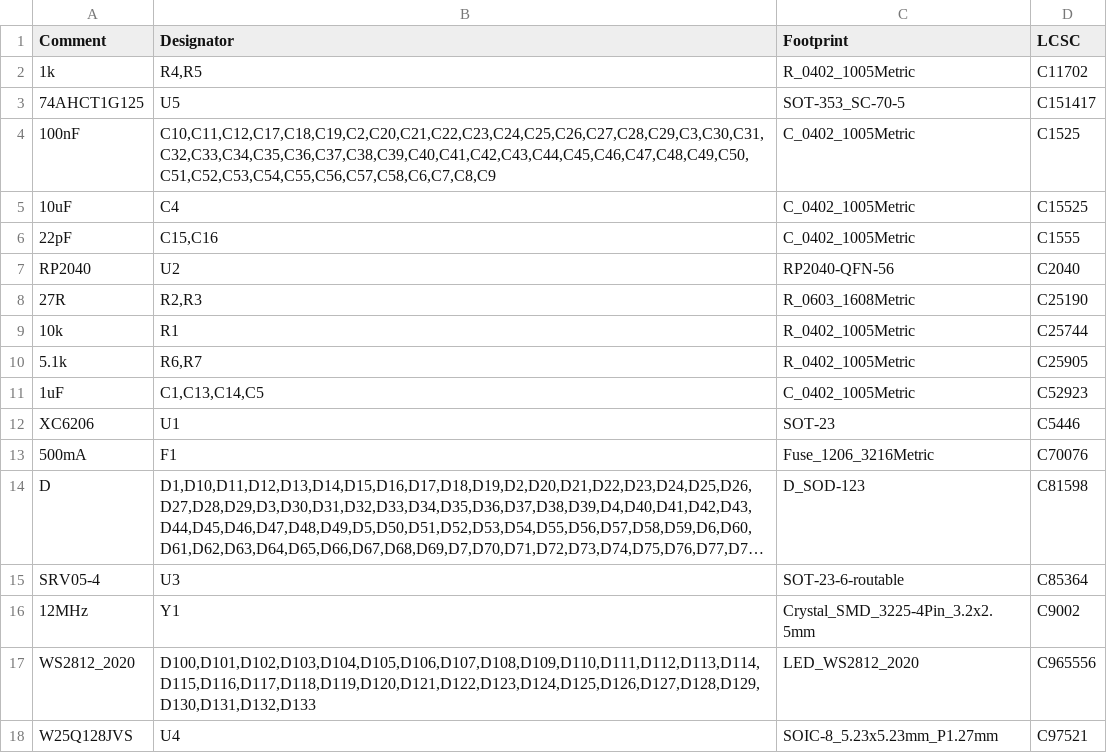
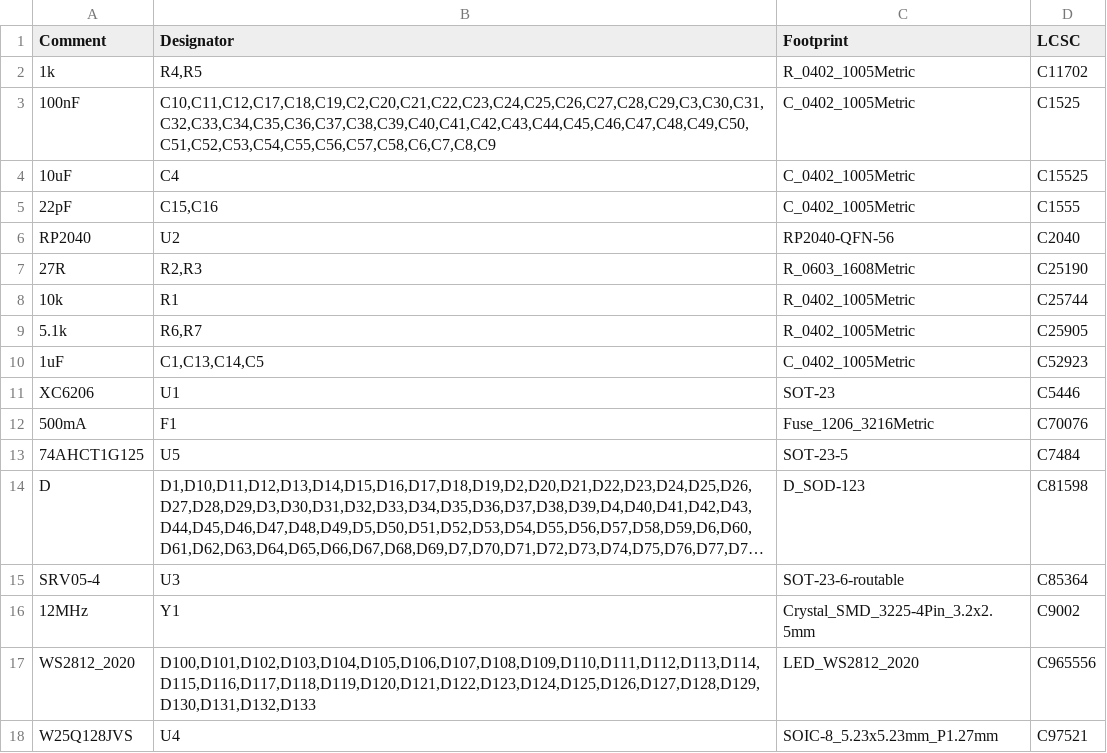
Before and after one commit to zykrah/fuyu, a CSV file: jlcpcb/assembly/BOM-fuyu.csv, drawn as a sheet; only a part is shown; long unchanged cells end in …; removed rows and columns are numbered as before the commit, all else as after; the diff names each change by its address in the sheet, - before the commit and + after, or states it on an @@ line.

```diff
--- a/jlcpcb/assembly/BOM-fuyu.csv
+++ b/jlcpcb/assembly/BOM-fuyu.csv
-row 3: 74AHCT1G125 | U5 | SOT-353_SC-70-5 | C151417
+row 13: 74AHCT1G125 | U5 | SOT-23-5 | C7484
```
Also changed, not shown: jlcpcb/assembly/POS-fuyu.csv, 20 other files.
